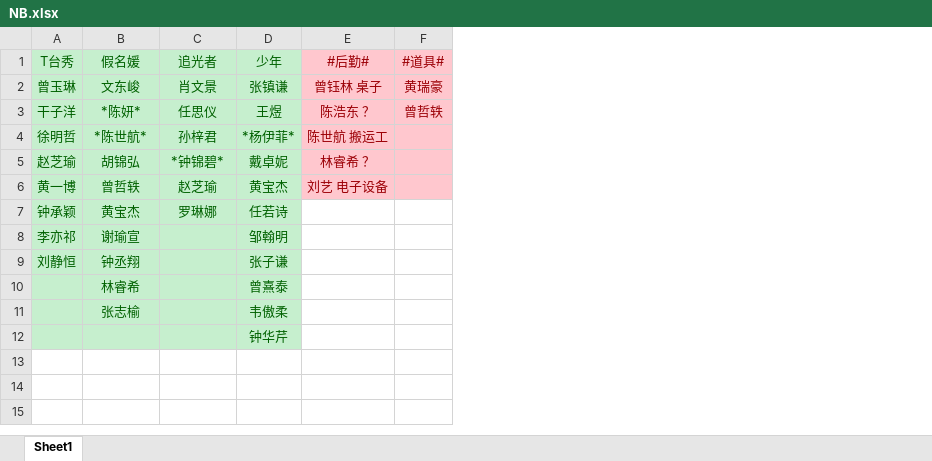
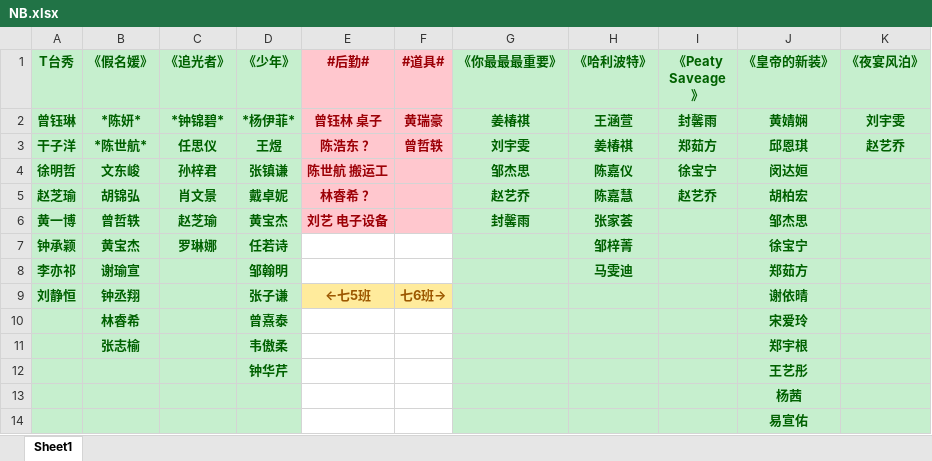
Before and after one commit to Bilibili-Bob/Bilibili-Bob-, an Excel workbook: NB.xlsx, sheet Sheet1, drawn as a sheet; values as stored, in another font and other column widths than the file's, no borders; removed rows and columns are numbered as before the commit, all else as after; the diff names each change by its address in the sheet, - before the commit and + after, or states it on an @@ line.

Commit message:
NB.xlsx

```diff
--- a/NB.xlsx (sheet Sheet1)
+++ b/NB.xlsx (sheet Sheet1)
+column G (《你最最最重要》), rows 3-6: 刘宇雯 | 邹杰思 | 赵艺乔 | 封馨雨
+column H (《哈利波特》), rows 3-8: 姜椿祺 | 陈嘉仪 | 陈嘉慧 | 张家荟 | 邹梓菁 | 马雯迪
+column I (《Peaty Saveage》), rows 3-5: 郑茹方 | 徐宝宁 | 赵艺乔
+column J (《皇帝的新装》), rows 3-12: 邱恩琪 | 闵达姮 | 胡柏宏 | 邹杰思 | 徐宝宁 | 郑茹方 | 谢依晴 | 宋爱玲 | 郑宇根 | 王艺彤
+column K (《夜宴风泊》), row 3: 赵艺乔
-A1:F1 bold: off
+A1:F1 bold: on
-B1: 假名媛
+B1: 《假名媛》
-C1: 追光者
+C1: 《追光者》
-D1: 少年
+D1: 《少年》
-row 2: 曾玉琳 | 文东峻 | 肖文景 | 张镇谦 | 曾钰林 桌子 | 黄瑞豪
+row 2: 曾钰琳 | *陈妍* | *钟锦碧* | *杨伊菲* | 曾钰林 桌子 | 黄瑞豪 | 姜椿祺 | 王涵萱 | 封馨雨 | 黄婧娴 | 刘宇雯
-A3:F3 bold: off
+A3:F3 bold: on
-B3 (《假名媛》): *陈妍*
+B3 (《假名媛》): *陈世航*
-A4:E6 bold: off
+A4:E6 bold: on
-B4 (《假名媛》): *陈世航*
+B4 (《假名媛》): 文东峻
-D4 (《少年》): *杨伊菲*
+D4 (《少年》): 张镇谦
-C5 (《追光者》): *钟锦碧*
+C5 (《追光者》): 肖文景
-A7:D7 bold: off
+A7:D7 bold: on
-A8:B9 bold: off
+A8:B9 bold: on
-D8:D12 bold: off
+D8:D12 bold: on
-E9 (#后勤#): (empty)
+E9 (#后勤#): ←七5班
-E9:F9 fill: none
+E9:F9 fill: #FFEB9C
-F9 (#道具#): (empty)
+F9 (#道具#): 七6班→
-B10:B11 bold: off
+B10:B11 bold: on
+row 13:  |  |  |  |  |  |  |  |  | 杨茜
+row 14:  |  |  |  |  |  |  |  |  | 易宣佑
```
